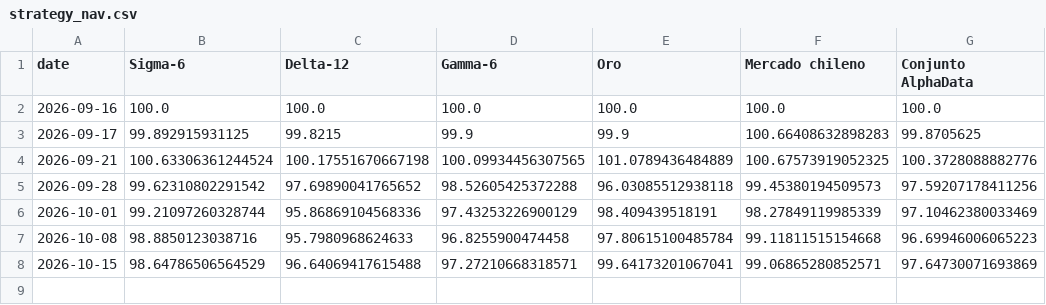
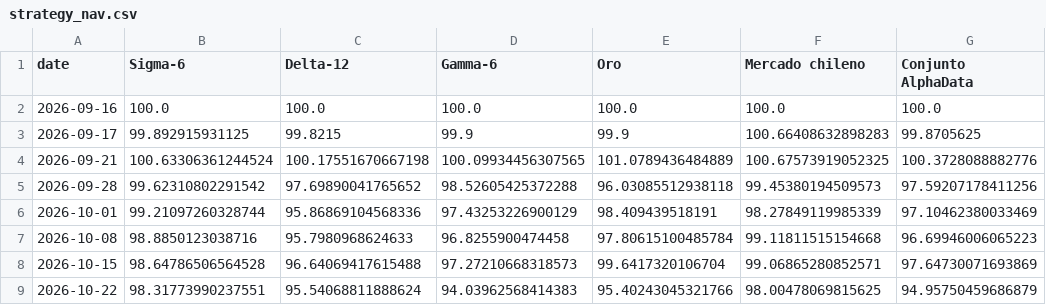
Before and after one commit to rodrigoaguirrediaz6644/alphadata-beta, a CSV file: data/strategy_nav.csv, drawn as a sheet.

```diff
--- a/data/strategy_nav.csv
+++ b/data/strategy_nav.csv
@@ -7,2 +7,3 @@ date,Sigma-6,Delta-12,Gamma-6,Oro,Mercado chileno,Conjunto AlphaData
 2026-10-08,98.8850123038716,95.7980968624633,96.8255900474458,97.80615100485784,99.11811515154668,96.69946006065223
-2026-10-15,98.64786506564529,96.64069417615488,97.27210668318571,99.64173201067041,99.06865280852571,97.64730071693869
+2026-10-15,98.64786506564528,96.64069417615488,97.27210668318573,99.6417320106704,99.06865280852571,97.64730071693869
+2026-10-22,98.31773990237551,95.54068811888624,94.03962568414383,95.40243045321766,98.00478069815625,94.95750459686879
```
Also changed, not shown: data/audit_sigma6.csv, data/cartera_de_ingreso.csv, 18 other files.
